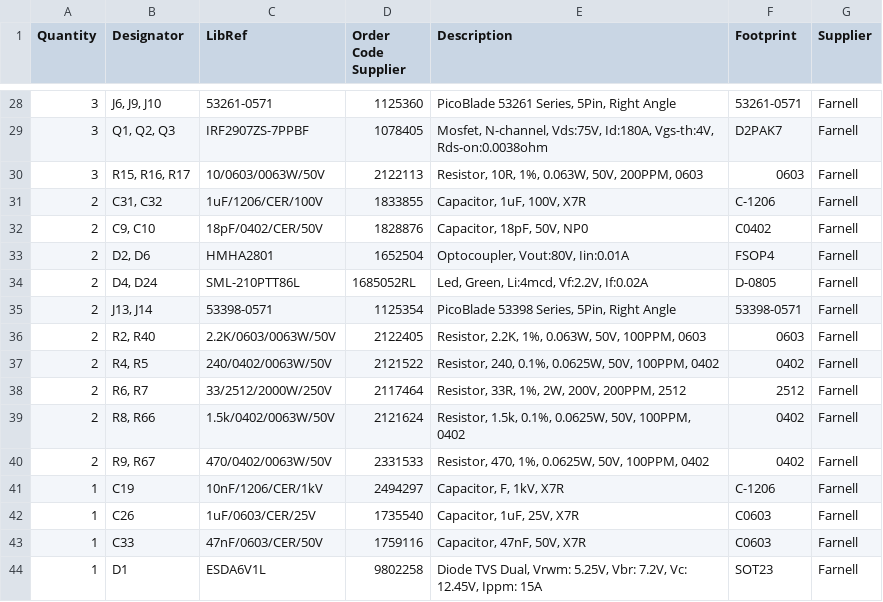
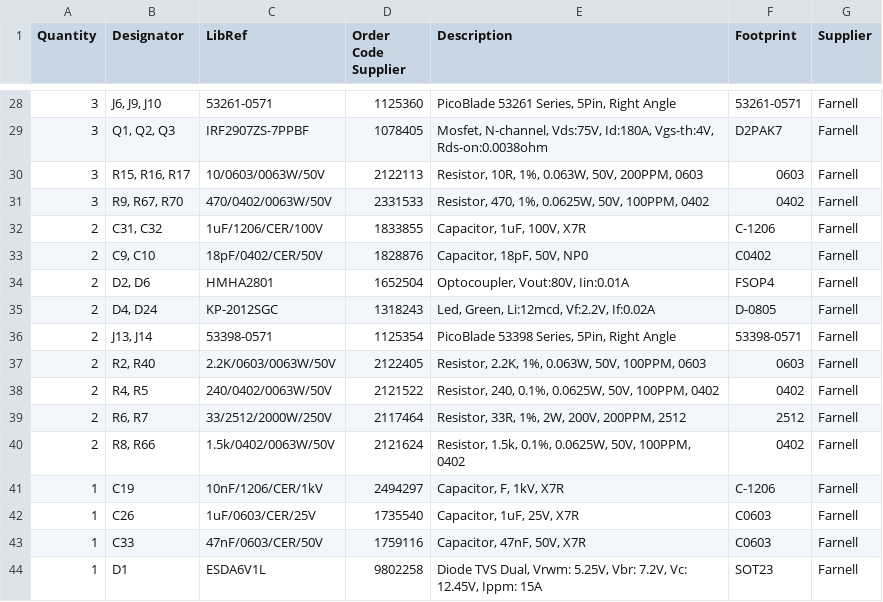
Before and after one commit to DieBieEngineering/DieBieMS, a CSV file: Project Outputs for DB10005_DieBieMS/BOM/Bill of Materials-DB10005_DieBieMS.csv, drawn as a sheet; only a part is shown, gaps mark what is left out.

```diff
--- a/Project Outputs for DB10005_DieBieMS/BOM/Bill of Materials-DB10005_DieBieMS.csv
+++ b/Project Outputs for DB10005_DieBieMS/BOM/Bill of Materials-DB10005_DieBieMS.csv
@@ -30,2 +30,3 @@ Quantity,Designator,LibRef,Order Code Supplier,Description,Footprint,Supplier
 "3","R15, R16, R17","10/0603/0063W/50V","2122113","Resistor, 10R, 1%, 0.063W, 50V, 200PPM, 0603","0603","Farnell"
+"3","R9, R67, R70","470/0402/0063W/50V","2331533","Resistor, 470, 1%, 0.0625W, 50V, 100PPM, 0402","0402","Farnell"
 "2","C31, C32","1uF/1206/CER/100V","1833855","Capacitor, 1uF, 100V, X7R","C-1206","Farnell"
@@ -33,3 +34,3 @@ Quantity,Designator,LibRef,Order Code Supplier,Description,Footprint,Supplier
 "2","D2, D6","HMHA2801","1652504","Optocoupler, Vout:80V, Iin:0.01A","FSOP4","Farnell"
-"2","D4, D24","SML-210PTT86L","1685052RL","Led, Green, Li:4mcd, Vf:2.2V, If:0.02A","D-0805","Farnell"
+"2","D4, D24","KP-2012SGC","1318243","Led, Green, Li:12mcd, Vf:2.2V, If:0.02A","D-0805","Farnell"
 "2","J13, J14","53398-0571","1125354","PicoBlade 53398 Series, 5Pin, Right Angle","53398-0571","Farnell"
@@ -39,3 +40,2 @@ Quantity,Designator,LibRef,Order Code Supplier,Description,Footprint,Supplier
 "2","R8, R66","1.5k/0402/0063W/50V","2121624","Resistor, 1.5k, 0.1%, 0.0625W, 50V, 100PPM, 0402","0402","Farnell"
-"2","R9, R67","470/0402/0063W/50V","2331533","Resistor, 470, 1%, 0.0625W, 50V, 100PPM, 0402","0402","Farnell"
 "1","C19","10nF/1206/CER/1kV","2494297","Capacitor, F, 1kV, X7R","C-1206","Farnell"
```
Also changed, not shown: Project Outputs for DB10005_DieBieMS/Pick Place/Pick Place for DB10005_BMS.csv, 30 other files.
